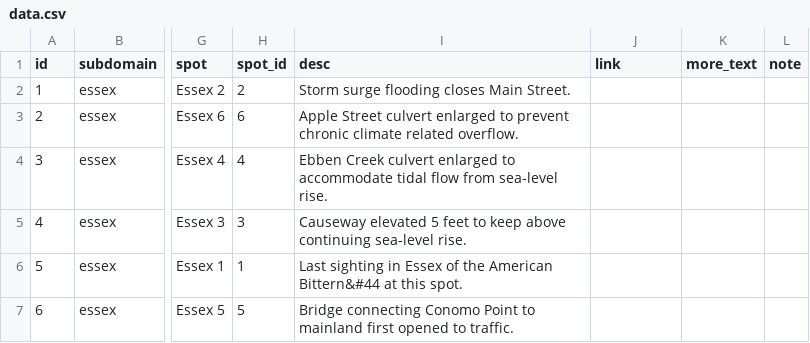
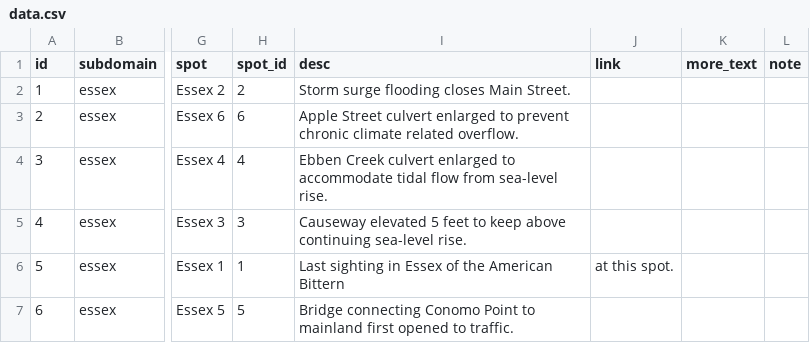
Before and after one commit to huayuan0205/remembrance_the_climate, a CSV file: page/data/Essex/data.csv, drawn as a sheet; only a part is shown, gaps mark what is left out; the diff names each change by its address in the sheet, - before the commit and + after, or states it on an @@ line.

```diff
--- a/page/data/Essex/data.csv
+++ b/page/data/Essex/data.csv
-I6 (desc): …the American Bittern&#44 at this spot.
+I6 (desc): …the American Bittern
-J6 (link): (empty)
+J6 (link): at this spot.
```
Also changed, not shown: page/data/Durham/data.csv, 10 other files.
